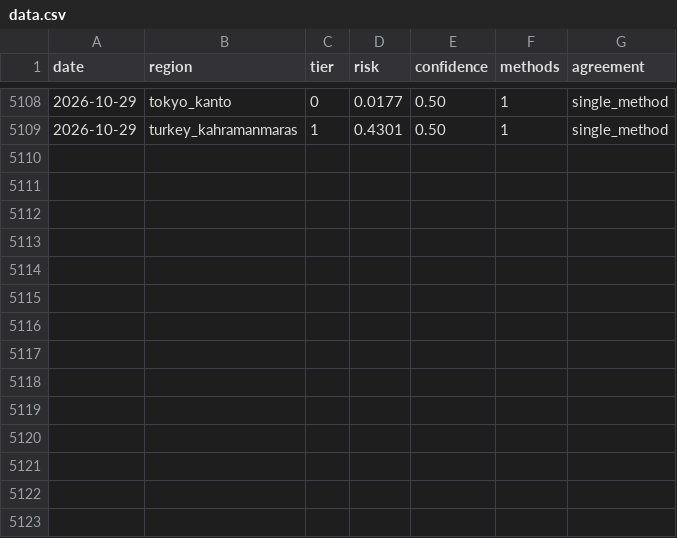
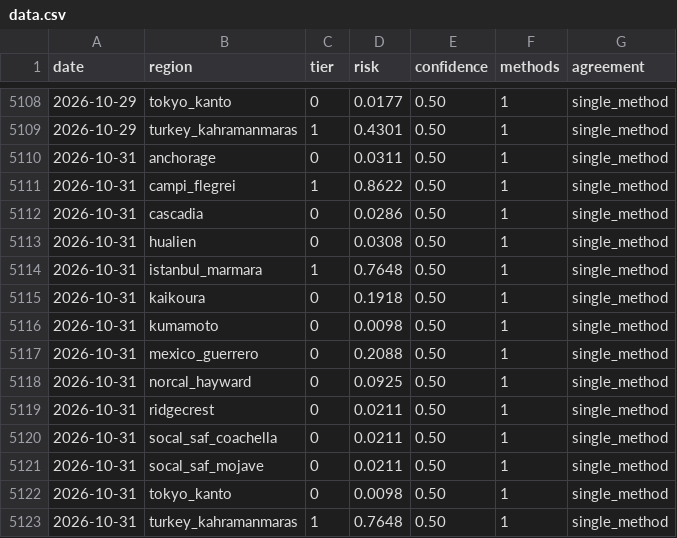
Before and after one commit to kantrarian/geospec, a CSV file: monitoring/dashboard/data.csv, drawn as a sheet; only a part is shown, gaps mark what is left out.

```diff
--- a/monitoring/dashboard/data.csv
+++ b/monitoring/dashboard/data.csv
@@ -5109 +5109,15 @@ date,region,tier,risk,confidence,methods,agreement
 2026-10-29,turkey_kahramanmaras,1,0.4301,0.50,1,single_method
+2026-10-31,anchorage,0,0.0311,0.50,1,single_method
+2026-10-31,campi_flegrei,1,0.8622,0.50,1,single_method
+2026-10-31,cascadia,0,0.0286,0.50,1,single_method
+2026-10-31,hualien,0,0.0308,0.50,1,single_method
+2026-10-31,istanbul_marmara,1,0.7648,0.50,1,single_method
+2026-10-31,kaikoura,0,0.1918,0.50,1,single_method
+2026-10-31,kumamoto,0,0.0098,0.50,1,single_method
+2026-10-31,mexico_guerrero,0,0.2088,0.50,1,single_method
+2026-10-31,norcal_hayward,0,0.0925,0.50,1,single_method
+2026-10-31,ridgecrest,0,0.0211,0.50,1,single_method
+2026-10-31,socal_saf_coachella,0,0.0211,0.50,1,single_method
+2026-10-31,socal_saf_mojave,0,0.0211,0.50,1,single_method
+2026-10-31,tokyo_kanto,0,0.0098,0.50,1,single_method
+2026-10-31,turkey_kahramanmaras,1,0.7648,0.50,1,single_method
```
Also changed, not shown: docs/data.csv, 23 other files.
